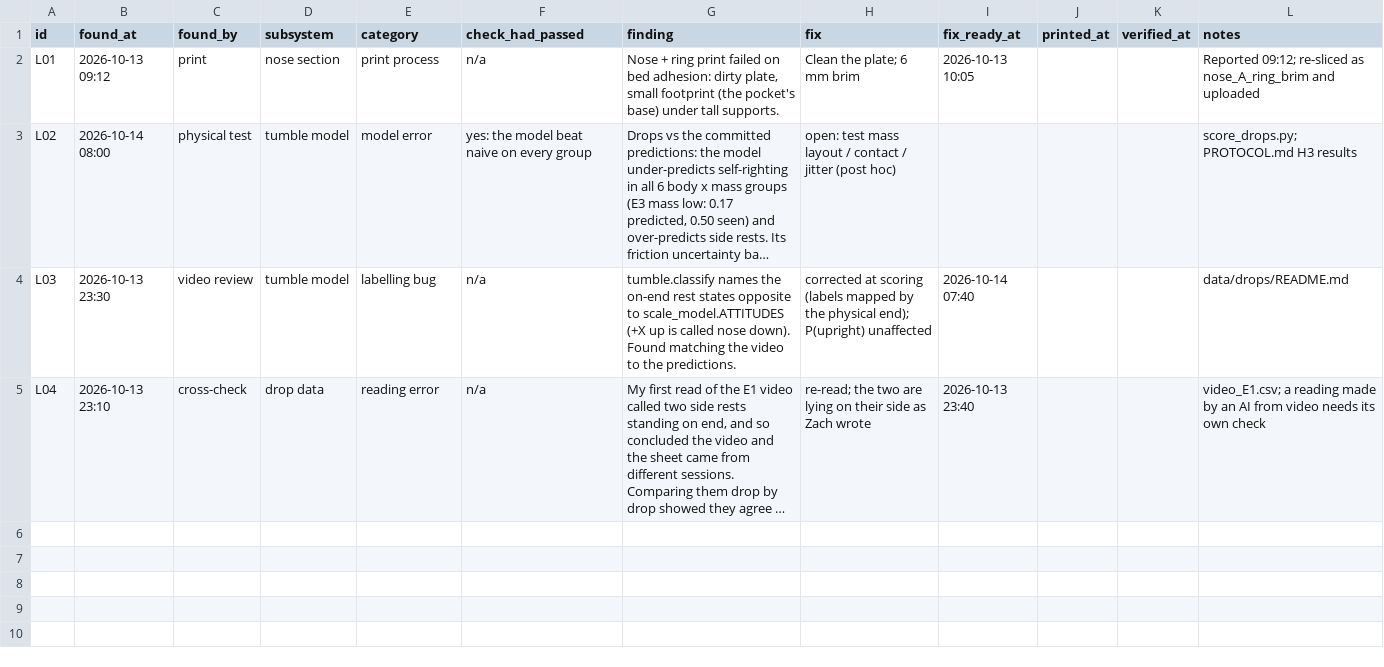
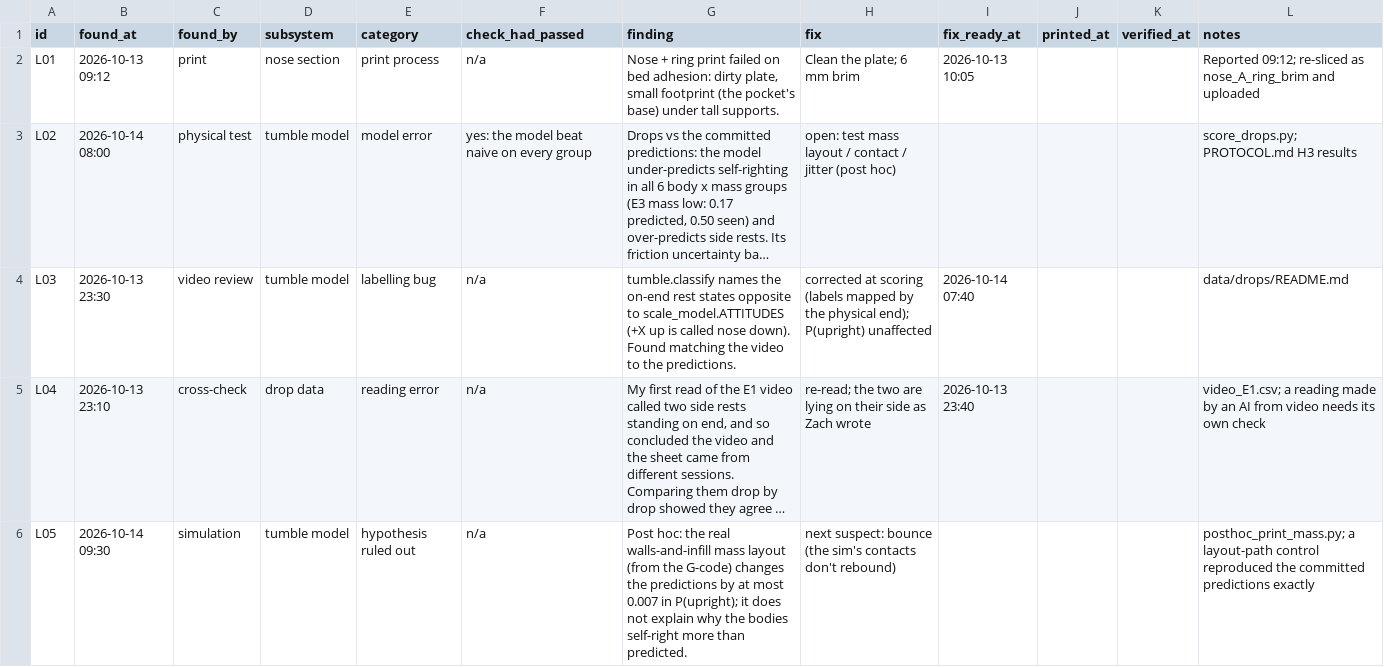
Before and after one commit to ZacharyShaver/FPVTank_Prototype, a CSV file: research/data/iterations_live.csv, drawn as a sheet; long unchanged cells end in …; the diff names each change by its address in the sheet, - before the commit and + after, or states it on an @@ line.

```diff
--- a/research/data/iterations_live.csv
+++ b/research/data/iterations_live.csv
+row 6: L05 | 2026-10-14 09:30 | simulation | tumble model | hypothesis ruled out | n/a | Post hoc: the real walls-and-infill mass layout (from the G-code) changes the predictions by at most 0.007 in P(upright); it does not explain why the bodies self-right more than predicted. | next suspect: bounce (the sim's contacts don't rebound) |  |  |  | posthoc_print_mass.py; a layout-path control reproduced the committed predictions exactly
```
Also changed, not shown: 5 other files.
